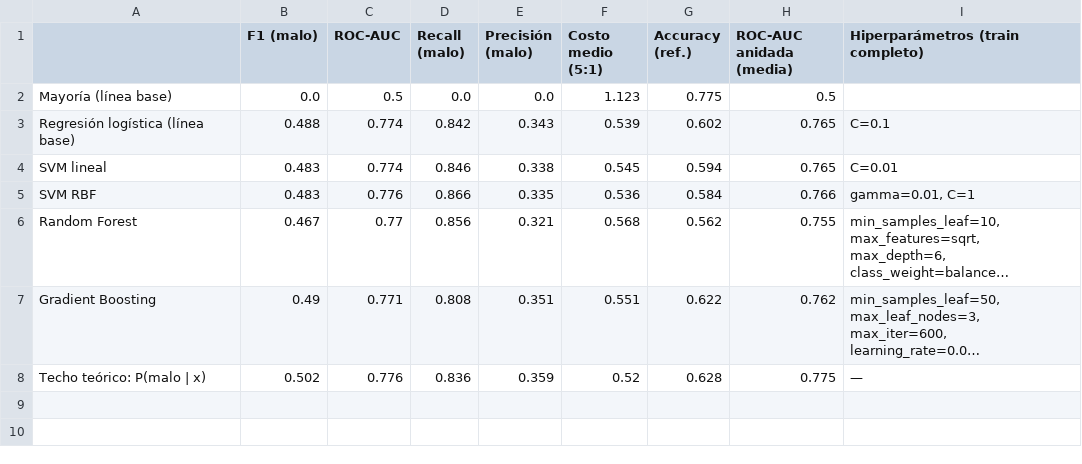
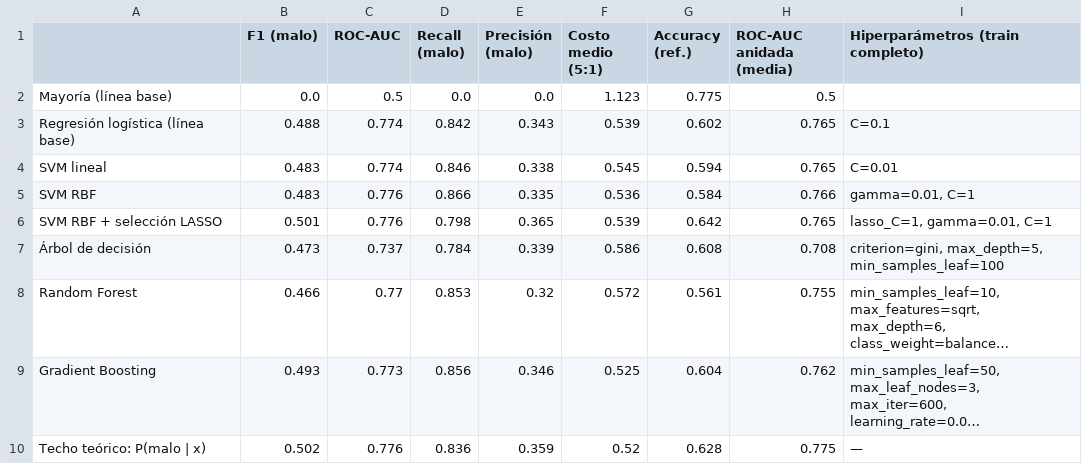
Before and after one commit to danielaestudio02-del/svm_cediticio_col, a CSV file: svm_scoring/svm_scoring/docs/resultados/05_tabla_test.csv, drawn as a sheet; long unchanged cells end in …; addresses are those after the commit; the diff names each change by its address in the sheet, - before the commit and + after, or states it on an @@ line.

```diff
--- a/svm_scoring/svm_scoring/docs/resultados/05_tabla_test.csv
+++ b/svm_scoring/svm_scoring/docs/resultados/05_tabla_test.csv
+row 6: SVM RBF + selección LASSO | 0.501 | 0.776 | 0.798 | 0.365 | 0.539 | 0.642 | 0.765 | lasso_C=1, gamma=0.01, C=1
+row 7: Árbol de decisión | 0.473 | 0.737 | 0.784 | 0.339 | 0.586 | 0.608 | 0.708 | criterion=gini, max_depth=5, min_samples_leaf=100
-B8 (F1 (malo)): 0.467
+B8 (F1 (malo)): 0.466
-D8 (Recall (malo)): 0.856
+D8 (Recall (malo)): 0.853
-E8 (Precisión (malo)): 0.321
+E8 (Precisión (malo)): 0.32
-F8 (Costo medio (5:1)): 0.568
+F8 (Costo medio (5:1)): 0.572
-G8 (Accuracy (ref.)): 0.562
+G8 (Accuracy (ref.)): 0.561
-B9 (F1 (malo)): 0.49
+B9 (F1 (malo)): 0.493
-C9 (ROC-AUC): 0.771
+C9 (ROC-AUC): 0.773
-D9 (Recall (malo)): 0.808
+D9 (Recall (malo)): 0.856
-E9 (Precisión (malo)): 0.351
+E9 (Precisión (malo)): 0.346
-F9 (Costo medio (5:1)): 0.551
+F9 (Costo medio (5:1)): 0.525
-G9 (Accuracy (ref.)): 0.622
+G9 (Accuracy (ref.)): 0.604
```
Also changed, not shown: svm_scoring/svm_scoring/docs/resultados/05_tabla_validacion_anidada.csv, 14 other files.
